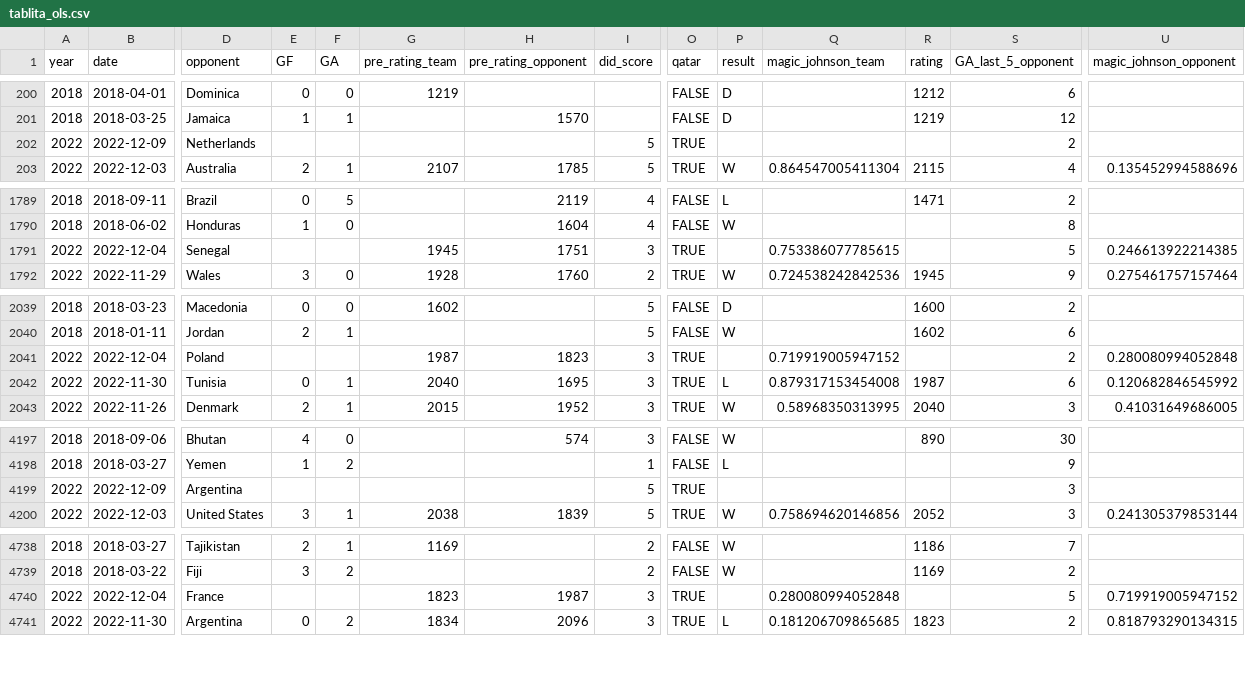
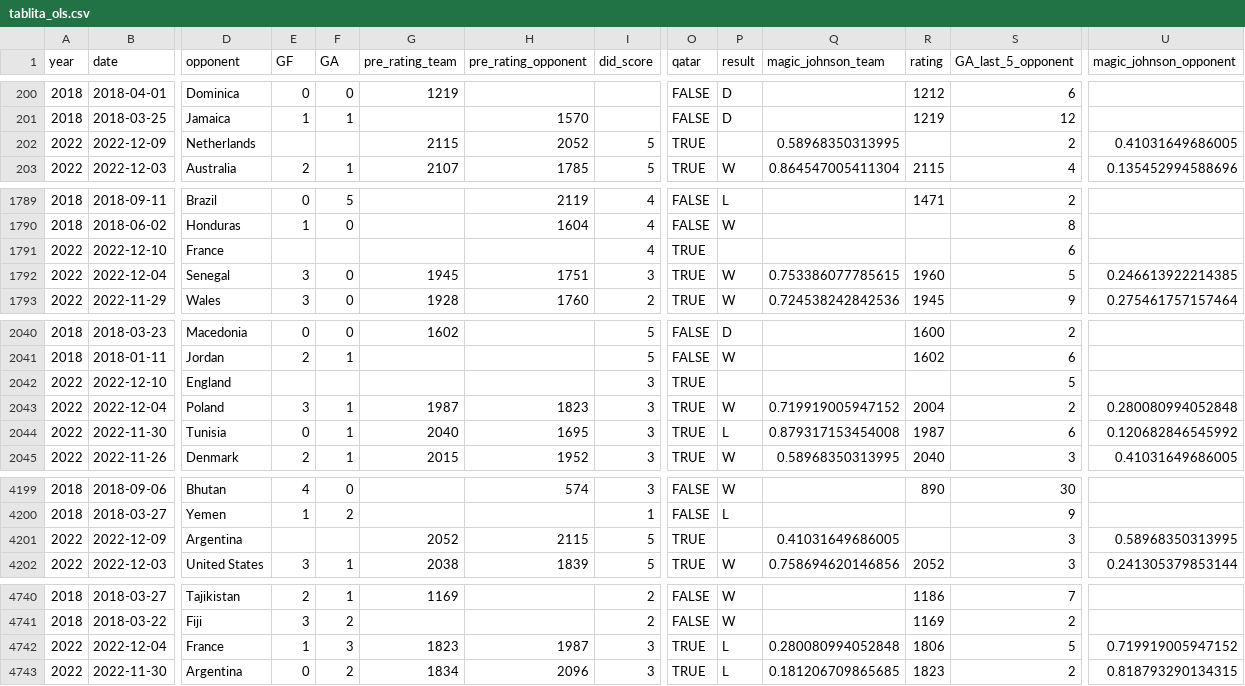
Before and after one commit to araupontones/CariQuiniela, a CSV file: data/3.clean/tablita_ols.csv, drawn as a sheet; only a part is shown, gaps mark what is left out; addresses are those after the commit; rows hold the shown columns only; the diff covers the shown part only; the diff names each change by its address in the sheet, - before the commit and + after, or states it on an @@ line.

```diff
--- a/data/3.clean/tablita_ols.csv
+++ b/data/3.clean/tablita_ols.csv
-G202 (pre_rating_team): (empty)
+G202 (pre_rating_team): 2115
-H202 (pre_rating_opponent): (empty)
+H202 (pre_rating_opponent): 2052
-Q202 (magic_johnson_team): (empty)
+Q202 (magic_johnson_team): 0.58968350313995
-U202 (magic_johnson_opponent): (empty)
+U202 (magic_johnson_opponent): 0.41031649686005
+row 1791: 2022 | 2022-12-10 | France |  |  |  |  | 4 | TRUE |  |  |  | 6
-E1792 (GF): (empty)
+E1792 (GF): 3
-F1792 (GA): (empty)
+F1792 (GA): 0
-P1792 (result): (empty)
+P1792 (result): W
-R1792 (rating): (empty)
+R1792 (rating): 1960
+row 2042: 2022 | 2022-12-10 | England |  |  |  |  | 3 | TRUE |  |  |  | 5
-E2043 (GF): (empty)
+E2043 (GF): 3
-F2043 (GA): (empty)
+F2043 (GA): 1
-P2043 (result): (empty)
+P2043 (result): W
-R2043 (rating): (empty)
+R2043 (rating): 2004
-G4201 (pre_rating_team): (empty)
+G4201 (pre_rating_team): 2052
-H4201 (pre_rating_opponent): (empty)
+H4201 (pre_rating_opponent): 2115
-Q4201 (magic_johnson_team): (empty)
+Q4201 (magic_johnson_team): 0.41031649686005
-U4201 (magic_johnson_opponent): (empty)
+U4201 (magic_johnson_opponent): 0.58968350313995
-E4742 (GF): (empty)
+E4742 (GF): 1
-F4742 (GA): (empty)
+F4742 (GA): 3
-P4742 (result): (empty)
+P4742 (result): L
-R4742 (rating): (empty)
+R4742 (rating): 1806
```
Also changed, not shown: 4 edited cells elsewhere in this file, data/3.clean/elo_ratings.csv, data/3.clean/ind_all_matches.csv, 3 other files.
